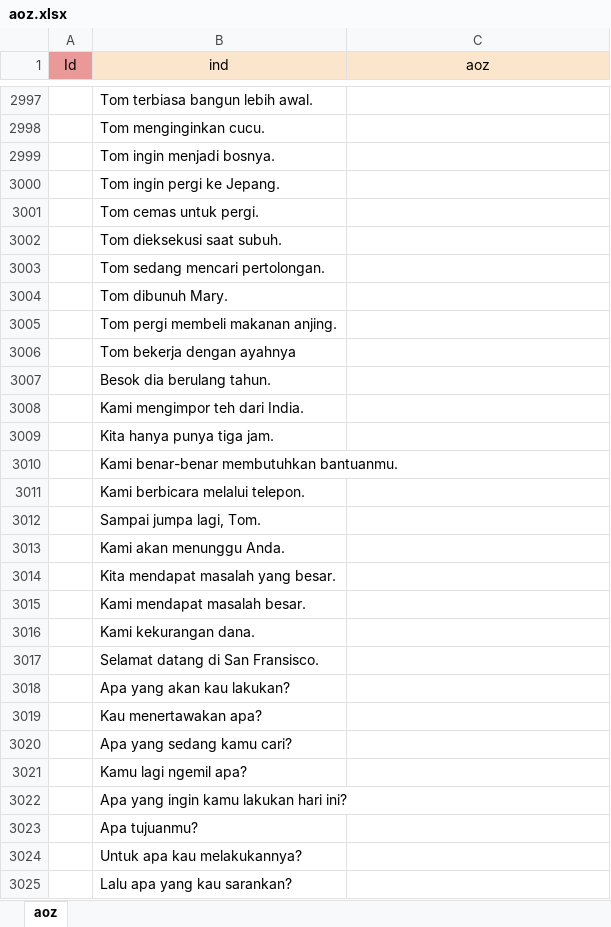
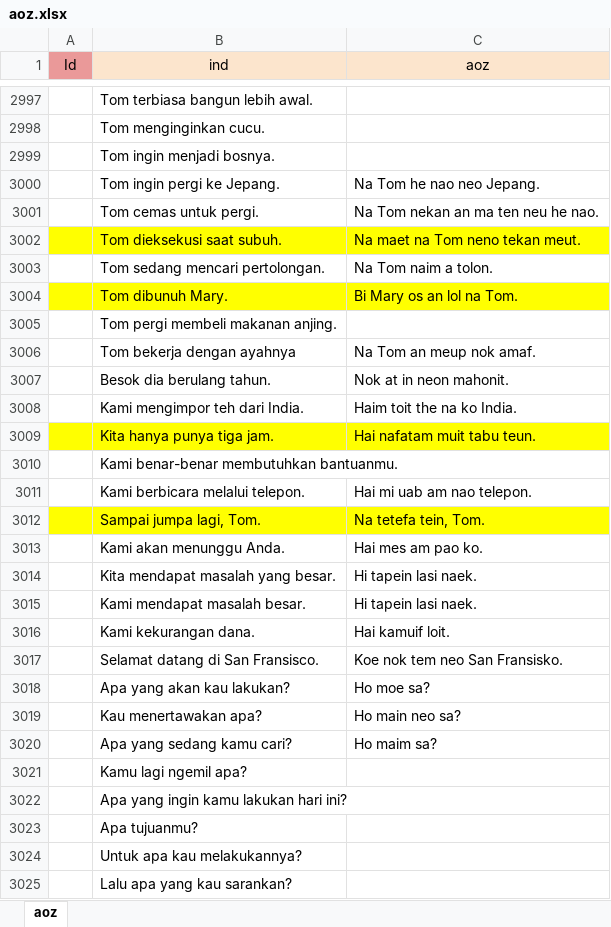
Before and after one commit to joanitolopo/bhinneka-korpus, an Excel workbook: uab-meto/aoz.xlsx, sheet aoz, drawn as a sheet; only a part is shown, gaps mark what is left out; values as stored, in another font and other column widths than the file's, no borders; the diff covers the shown part only; the diff names each change by its address in the sheet, - before the commit and + after, or states it on an @@ line.

```diff
--- a/uab-meto/aoz.xlsx (sheet aoz)
+++ b/uab-meto/aoz.xlsx (sheet aoz)
-C3000 (aoz): (empty)
+C3000 (aoz): Na Tom he nao neo Jepang.
-C3001 (aoz): (empty)
+C3001 (aoz): Na Tom nekan an ma ten neu he nao.
-A3002:C3002 fill: none
+A3002:C3002 fill: #FFFF00
-C3002 (aoz): (empty)
+C3002 (aoz): Na maet na Tom neno tekan meut.
-C3003 (aoz): (empty)
+C3003 (aoz): Na Tom naim a tolon.
-A3004:C3004 fill: none
+A3004:C3004 fill: #FFFF00
-C3004 (aoz): (empty)
+C3004 (aoz): Bi Mary os an lol na Tom.
-C3006 (aoz): (empty)
+C3006 (aoz): Na Tom an meup nok amaf.
-C3007 (aoz): (empty)
+C3007 (aoz): Nok at in neon mahonit.
-C3008 (aoz): (empty)
+C3008 (aoz): Haim toit the na ko India.
-A3009:C3009 fill: none
+A3009:C3009 fill: #FFFF00
-C3009 (aoz): (empty)
+C3009 (aoz): Hai nafatam muit tabu teun.
-C3011 (aoz): (empty)
+C3011 (aoz): Hai mi uab am nao telepon.
-A3012:C3012 fill: none
+A3012:C3012 fill: #FFFF00
-C3012 (aoz): (empty)
+C3012 (aoz): Na tetefa tein, Tom.
-C3013 (aoz): (empty)
+C3013 (aoz): Hai mes am pao ko.
-C3014:C3015 (aoz): (empty)
+C3014:C3015 (aoz): Hi tapein lasi naek.
-C3016 (aoz): (empty)
+C3016 (aoz): Hai kamuif loit.
-C3017 (aoz): (empty)
+C3017 (aoz): Koe nok tem neo San Fransisko.
-C3018 (aoz): (empty)
+C3018 (aoz): Ho moe sa?
-C3019 (aoz): (empty)
+C3019 (aoz): Ho main neo sa?
-C3020 (aoz): (empty)
+C3020 (aoz): Ho maim sa?
```
Also changed, not shown: 2 edited cells elsewhere in this sheet, parallel.xlsx.
